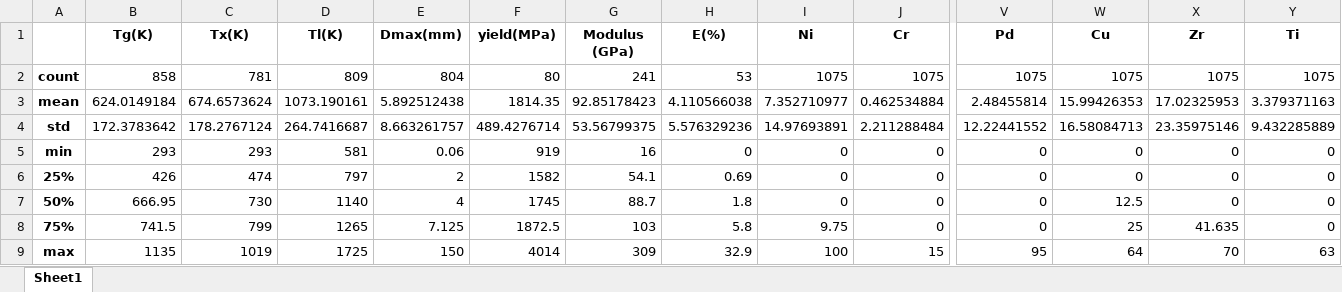
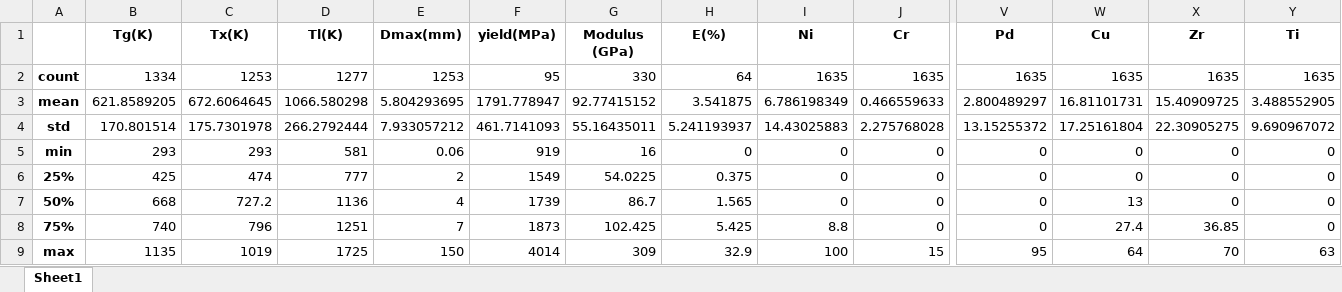
Before and after one commit to yuyouyu32/BMG_Data_SHU, an Excel workbook: ALL/All_data_des.xlsx, sheet Sheet1, drawn as a sheet; only a part is shown, gaps mark what is left out; values as stored, in another font and other column widths than the file's, no borders; removed rows and columns are numbered as before the commit, all else as after; rows hold the shown columns only; the diff names each change by its address in the sheet, - before the commit and + after, or states it on an @@ line.

```diff
--- a/ALL/All_data_des.xlsx (sheet Sheet1)
+++ b/ALL/All_data_des.xlsx (sheet Sheet1)
-row 2: count | 858 | 781 | 809 | 804 | 80 | 241 | 53 | 1075 | 1075 | 1075 | 1075 | 1075 | 1075
-row 3: mean | 624.0149184 | 674.6573624 | 1073.190161 | 5.892512438 | 1814.35 | 92.85178423 | 4.110566038 | 7.352710977 | 0.462534884 | 2.48455814 | 15.99426353 | 17.02325953 | 3.379371163
-row 4: std | 172.3783642 | 178.2767124 | 264.7416687 | 8.663261757 | 489.4276714 | 53.56799375 | 5.576329236 | 14.97693891 | 2.211288484 | 12.22441552 | 16.58084713 | 23.35975146 | 9.432285889
+row 2: count | 1334 | 1253 | 1277 | 1253 | 95 | 330 | 64 | 1635 | 1635 | 1635 | 1635 | 1635 | 1635
+row 3: mean | 621.8589205 | 672.6064645 | 1066.580298 | 5.804293695 | 1791.778947 | 92.77415152 | 3.541875 | 6.786198349 | 0.466559633 | 2.800489297 | 16.81101731 | 15.40909725 | 3.488552905
+row 4: std | 170.801514 | 175.7301978 | 266.2792444 | 7.933057212 | 461.7141093 | 55.16435011 | 5.241193937 | 14.43025883 | 2.275768028 | 13.15255372 | 17.25161804 | 22.30905275 | 9.690967072
-B6 (Tg(K)): 426
+B6 (Tg(K)): 425
-D6 (Tl(K)): 797
+D6 (Tl(K)): 777
-F6 (yield(MPa)): 1582
+F6 (yield(MPa)): 1549
-G6 (Modulus (GPa)): 54.1
+G6 (Modulus (GPa)): 54.0225
-H6 (Ε(%)): 0.69
+H6 (Ε(%)): 0.375
-B7 (Tg(K)): 666.95
+B7 (Tg(K)): 668
-C7 (Tx(K)): 730
+C7 (Tx(K)): 727.2
-D7 (Tl(K)): 1140
+D7 (Tl(K)): 1136
-F7 (yield(MPa)): 1745
+F7 (yield(MPa)): 1739
-G7 (Modulus (GPa)): 88.7
+G7 (Modulus (GPa)): 86.7
-H7 (Ε(%)): 1.8
+H7 (Ε(%)): 1.565
-W7 (Cu): 12.5
+W7 (Cu): 13
-B8 (Tg(K)): 741.5
+B8 (Tg(K)): 740
-C8 (Tx(K)): 799
+C8 (Tx(K)): 796
-D8 (Tl(K)): 1265
+D8 (Tl(K)): 1251
-E8 (Dmax(mm)): 7.125
+E8 (Dmax(mm)): 7
-F8 (yield(MPa)): 1872.5
+F8 (yield(MPa)): 1873
-G8 (Modulus (GPa)): 103
+G8 (Modulus (GPa)): 102.425
-H8 (Ε(%)): 5.8
+H8 (Ε(%)): 5.425
-I8 (Ni): 9.75
+I8 (Ni): 8.8
-W8 (Cu): 25
+W8 (Cu): 27.4
-X8 (Zr): 41.635
+X8 (Zr): 36.85
```
Also changed, not shown: ALL/All_data.xlsx, ALL/All_data_processed.xlsx, 1 other file.
